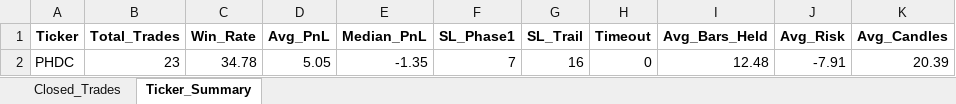
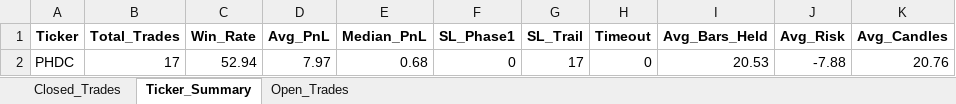
Before and after one commit to vancedmazen-art/stock_dashboard, an Excel workbook: Pattern_Scanner_Results.xlsx, sheet Ticker_Summary, drawn as a sheet; values as stored, in another font and other column widths than the file's, no borders; removed rows and columns are numbered as before the commit, all else as after; the diff names each change by its address in the sheet, - before the commit and + after, or states it on an @@ line.

```diff
--- a/Pattern_Scanner_Results.xlsx (sheet Ticker_Summary)
+++ b/Pattern_Scanner_Results.xlsx (sheet Ticker_Summary)
+sheet tab: Open_Trades
-row 2: PHDC | 23 | 34.78 | 5.05 | -1.35 | 7 | 16 | 0 | 12.48 | -7.91 | 20.39
+row 2: PHDC | 17 | 52.94 | 7.97 | 0.68 | 0 | 17 | 0 | 20.53 | -7.88 | 20.76
```
Also changed, not shown: sheet Closed_Trades.
